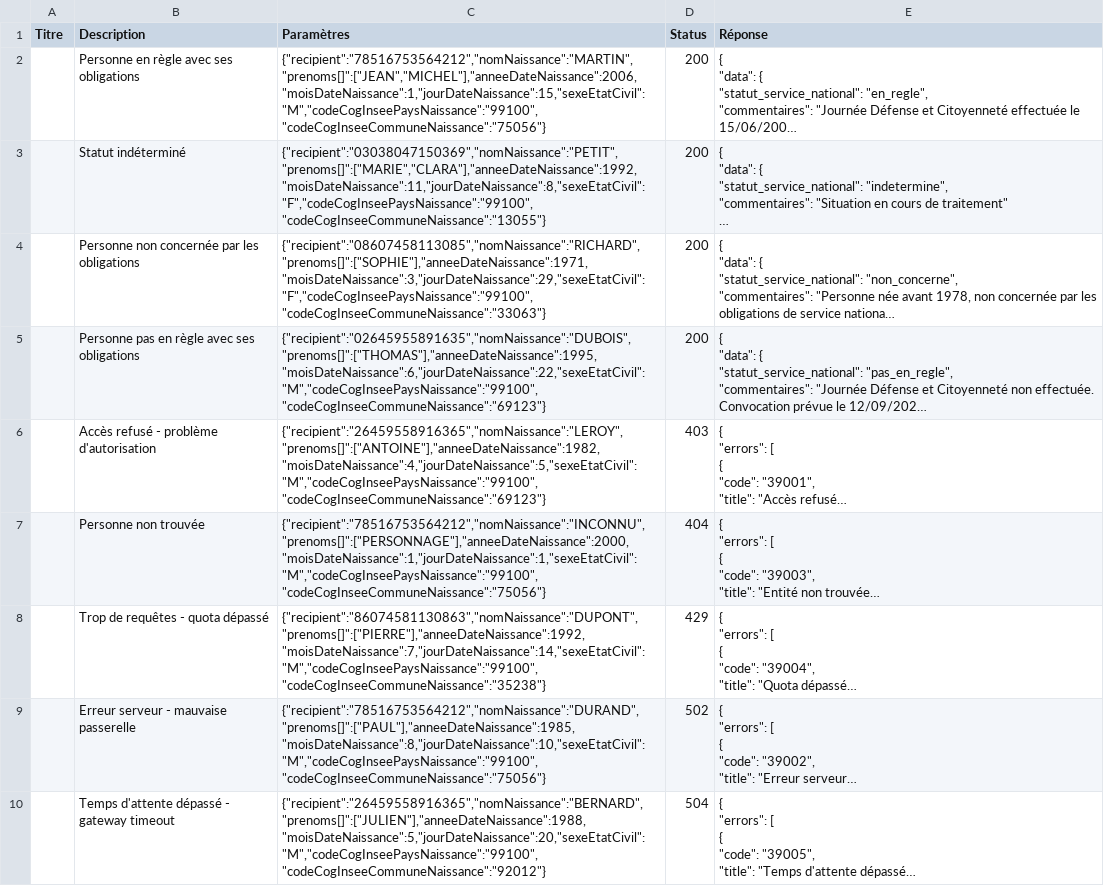
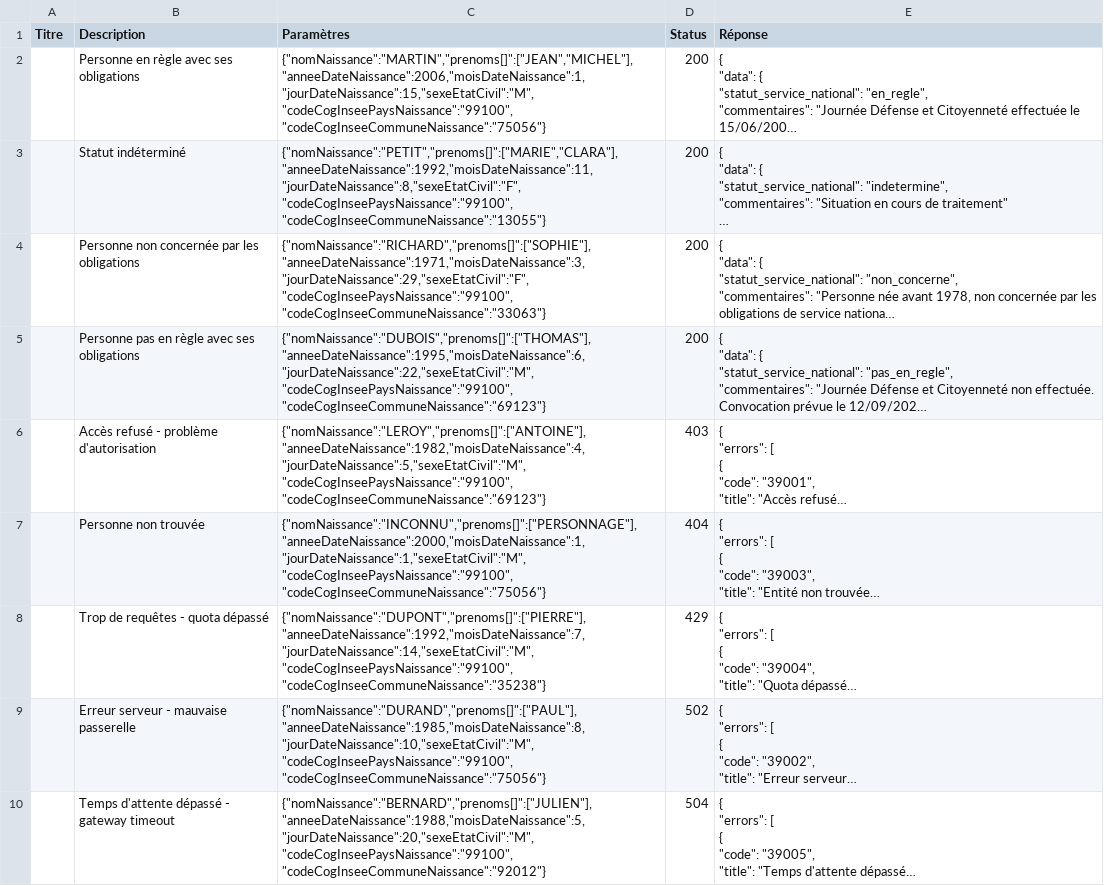
Before and after one commit to etalab/siade_staging_data, a CSV file: payloads/api_particulier_v3_dsnj_service_national_with_civility/summary.csv, drawn as a sheet; long unchanged cells end in …; the diff names each change by its address in the sheet, - before the commit and + after, or states it on an @@ line.

```diff
--- a/payloads/api_particulier_v3_dsnj_service_national_with_civility/summary.csv
+++ b/payloads/api_particulier_v3_dsnj_service_national_with_civility/summary.csv
-C2 (Paramètres): {"recipient":"78516753564212","nomNaissance":"MARTIN","prenoms[]":["JEAN","MICHEL"],"anneeDateNaissance":2006,"moisDateNaissance":1,"jourDateNaissance":15,"sexeEtatCivil":"M","codeCogInseePaysNaissance":"99100","codeCogInseeCommuneNaissance":"75056"}
+C2 (Paramètres): {"nomNaissance":"MARTIN","prenoms[]":["JEAN","MICHEL"],"anneeDateNaissance":2006,"moisDateNaissance":1,"jourDateNaissance":15,"sexeEtatCivil":"M","codeCogInseePaysNaissance":"99100","codeCogInseeCommuneNaissance":"75056"}
-C3 (Paramètres): {"recipient":"03038047150369","nomNaissance":"PETIT","prenoms[]":["MARIE","CLARA"],"anneeDateNaissance":1992,"moisDateNaissance":11,"jourDateNaissance":8,"sexeEtatCivil":"F","codeCogInseePaysNaissance":"99100","codeCogInseeCommuneNaissance":"13055"}
+C3 (Paramètres): {"nomNaissance":"PETIT","prenoms[]":["MARIE","CLARA"],"anneeDateNaissance":1992,"moisDateNaissance":11,"jourDateNaissance":8,"sexeEtatCivil":"F","codeCogInseePaysNaissance":"99100","codeCogInseeCommuneNaissance":"13055"}
-C4 (Paramètres): {"recipient":"08607458113085","nomNaissance":"RICHARD","prenoms[]":["SOPHIE"],"anneeDateNaissance":1971,"moisDateNaissance":3,"jourDateNaissance":29,"sexeEtatCivil":"F","codeCogInseePaysNaissance":"99100","codeCogInseeCommuneNaissance":"33063"}
+C4 (Paramètres): {"nomNaissance":"RICHARD","prenoms[]":["SOPHIE"],"anneeDateNaissance":1971,"moisDateNaissance":3,"jourDateNaissance":29,"sexeEtatCivil":"F","codeCogInseePaysNaissance":"99100","codeCogInseeCommuneNaissance":"33063"}
-C5 (Paramètres): {"recipient":"02645955891635","nomNaissance":"DUBOIS","prenoms[]":["THOMAS"],"anneeDateNaissance":1995,"moisDateNaissance":6,"jourDateNaissance":22,"sexeEtatCivil":"M","codeCogInseePaysNaissance":"99100","codeCogInseeCommuneNaissance":"69123"}
+C5 (Paramètres): {"nomNaissance":"DUBOIS","prenoms[]":["THOMAS"],"anneeDateNaissance":1995,"moisDateNaissance":6,"jourDateNaissance":22,"sexeEtatCivil":"M","codeCogInseePaysNaissance":"99100","codeCogInseeCommuneNaissance":"69123"}
-C6 (Paramètres): {"recipient":"26459558916365","nomNaissance":"LEROY","prenoms[]":["ANTOINE"],"anneeDateNaissance":1982,"moisDateNaissance":4,"jourDateNaissance":5,"sexeEtatCivil":"M","codeCogInseePaysNaissance":"99100","codeCogInseeCommuneNaissance":"69123"}
+C6 (Paramètres): {"nomNaissance":"LEROY","prenoms[]":["ANTOINE"],"anneeDateNaissance":1982,"moisDateNaissance":4,"jourDateNaissance":5,"sexeEtatCivil":"M","codeCogInseePaysNaissance":"99100","codeCogInseeCommuneNaissance":"69123"}
-C7 (Paramètres): {"recipient":"78516753564212","nomNaissance":"INCONNU","prenoms[]":["PERSONNAGE"],"anneeDateNaissance":2000,"moisDateNaissance":1,"jourDateNaissance":1,"sexeEtatCivil":"M","codeCogInseePaysNaissance":"99100","codeCogInseeCommuneNaissance":"75056"}
+C7 (Paramètres): {"nomNaissance":"INCONNU","prenoms[]":["PERSONNAGE"],"anneeDateNaissance":2000,"moisDateNaissance":1,"jourDateNaissance":1,"sexeEtatCivil":"M","codeCogInseePaysNaissance":"99100","codeCogInseeCommuneNaissance":"75056"}
-C8 (Paramètres): {"recipient":"86074581130863","nomNaissance":"DUPONT","prenoms[]":["PIERRE"],"anneeDateNaissance":1992,"moisDateNaissance":7,"jourDateNaissance":14,"sexeEtatCivil":"M","codeCogInseePaysNaissance":"99100","codeCogInseeCommuneNaissance":"35238"}
+C8 (Paramètres): {"nomNaissance":"DUPONT","prenoms[]":["PIERRE"],"anneeDateNaissance":1992,"moisDateNaissance":7,"jourDateNaissance":14,"sexeEtatCivil":"M","codeCogInseePaysNaissance":"99100","codeCogInseeCommuneNaissance":"35238"}
-C9 (Paramètres): {"recipient":"78516753564212","nomNaissance":"DURAND","prenoms[]":["PAUL"],"anneeDateNaissance":1985,"moisDateNaissance":8,"jourDateNaissance":10,"sexeEtatCivil":"M","codeCogInseePaysNaissance":"99100","codeCogInseeCommuneNaissance":"75056"}
+C9 (Paramètres): {"nomNaissance":"DURAND","prenoms[]":["PAUL"],"anneeDateNaissance":1985,"moisDateNaissance":8,"jourDateNaissance":10,"sexeEtatCivil":"M","codeCogInseePaysNaissance":"99100","codeCogInseeCommuneNaissance":"75056"}
-C10 (Paramètres): {"recipient":"26459558916365","nomNaissance":"BERNARD","prenoms[]":["JULIEN"],"anneeDateNaissance":1988,"moisDateNaissance":5,"jourDateNaissance":20,"sexeEtatCivil":"M","codeCogInseePaysNaissance":"99100","codeCogInseeCommuneNaissance":"92012"}
+C10 (Paramètres): {"nomNaissance":"BERNARD","prenoms[]":["JULIEN"],"anneeDateNaissance":1988,"moisDateNaissance":5,"jourDateNaissance":20,"sexeEtatCivil":"M","codeCogInseePaysNaissance":"99100","codeCogInseeCommuneNaissance":"92012"}
```
Also changed, not shown: payloads/api_particulier_v3_dsnj_service_national_with_france_connect/summary.csv, payloads/france_connect/summary.csv, 20 other files.
